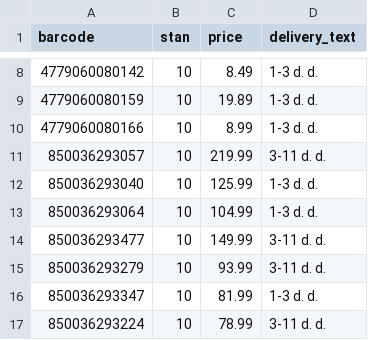
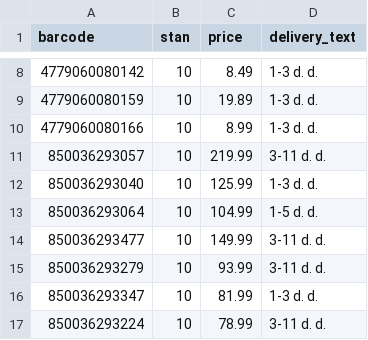
Before and after one commit to mbtylla/varle-xml, a CSV file: terminaikainos.csv, drawn as a sheet; only a part is shown, gaps mark what is left out.

Commit message:
Update terminaikainos.csv

```diff
--- a/terminaikainos.csv
+++ b/terminaikainos.csv
@@ -12,3 +12,3 @@ barcode,stan,price,delivery_text
 850036293040,10,125.99,1-3 d. d.
-850036293064,10,104.99,1-3 d. d.
+850036293064,10,104.99,1-5 d. d.
 850036293477,10,149.99,3-11 d. d.
```
